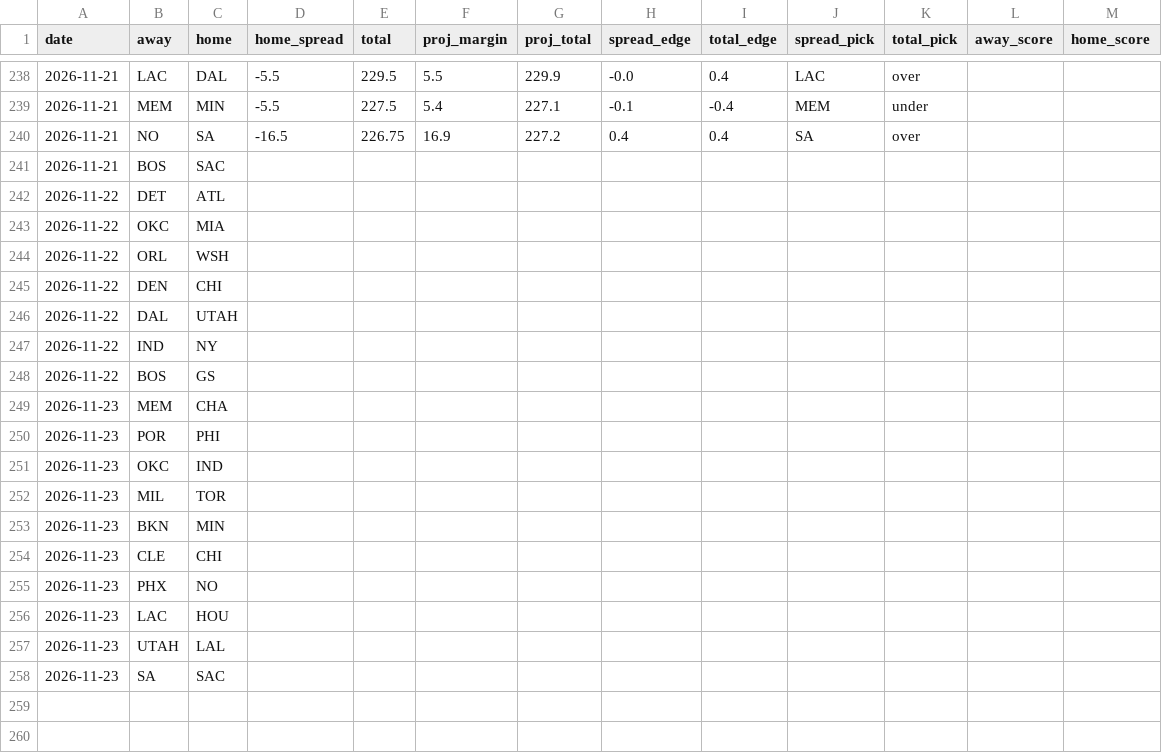
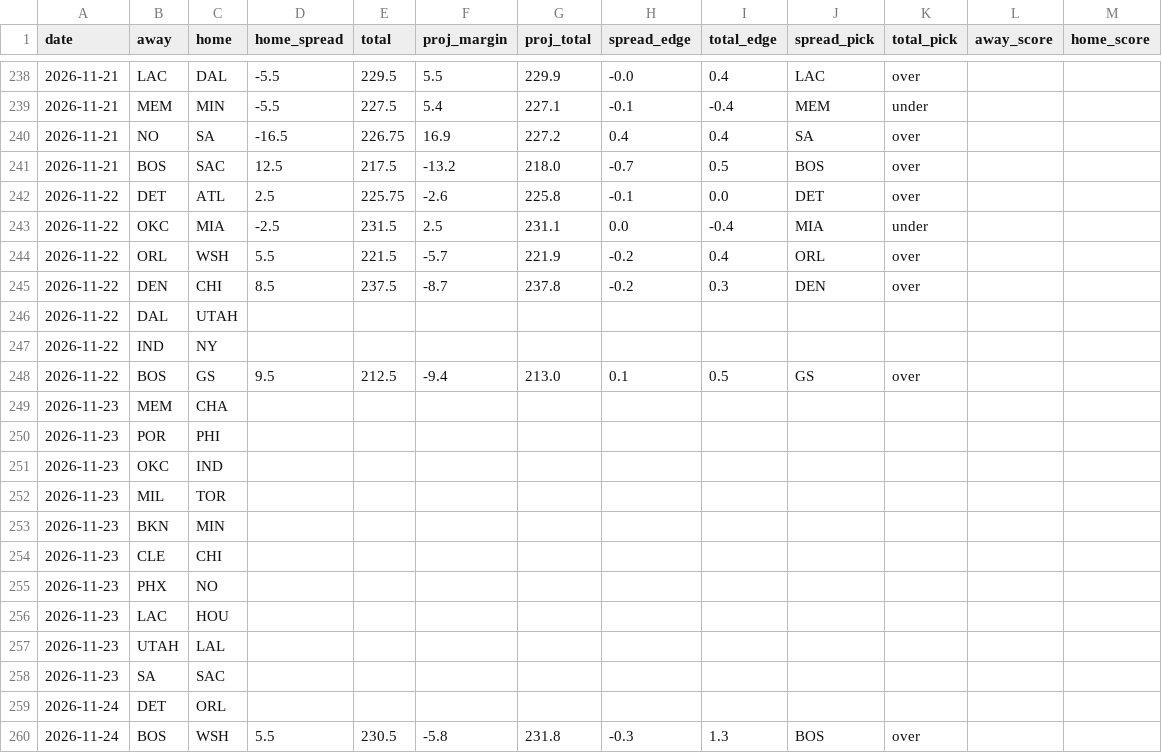
Before and after one commit to stevopotpie/courtline, a CSV file: data/predictions.csv, drawn as a sheet; only a part is shown, gaps mark what is left out.

```diff
--- a/data/predictions.csv
+++ b/data/predictions.csv
@@ -240,10 +240,10 @@ date,away,home,home_spread,total,proj_margin,proj_total,spread_edge,total_edge,s
 2026-11-21,NO,SA,-16.5,226.75,16.9,227.2,0.4,0.4,SA,over,,
-2026-11-21,BOS,SAC,,,,,,,,,,
-2026-11-22,DET,ATL,,,,,,,,,,
-2026-11-22,OKC,MIA,,,,,,,,,,
-2026-11-22,ORL,WSH,,,,,,,,,,
-2026-11-22,DEN,CHI,,,,,,,,,,
+2026-11-21,BOS,SAC,12.5,217.5,-13.2,218.0,-0.7,0.5,BOS,over,,
+2026-11-22,DET,ATL,2.5,225.75,-2.6,225.8,-0.1,0.0,DET,over,,
+2026-11-22,OKC,MIA,-2.5,231.5,2.5,231.1,0.0,-0.4,MIA,under,,
+2026-11-22,ORL,WSH,5.5,221.5,-5.7,221.9,-0.2,0.4,ORL,over,,
+2026-11-22,DEN,CHI,8.5,237.5,-8.7,237.8,-0.2,0.3,DEN,over,,
 2026-11-22,DAL,UTAH,,,,,,,,,,
 2026-11-22,IND,NY,,,,,,,,,,
-2026-11-22,BOS,GS,,,,,,,,,,
+2026-11-22,BOS,GS,9.5,212.5,-9.4,213.0,0.1,0.5,GS,over,,
 2026-11-23,MEM,CHA,,,,,,,,,,
@@ -258 +258,3 @@ date,away,home,home_spread,total,proj_margin,proj_total,spread_edge,total_edge,s
 2026-11-23,SA,SAC,,,,,,,,,,
+2026-11-24,DET,ORL,,,,,,,,,,
+2026-11-24,BOS,WSH,5.5,230.5,-5.8,231.8,-0.3,1.3,BOS,over,,
```
Also changed, not shown: 9 other files.
